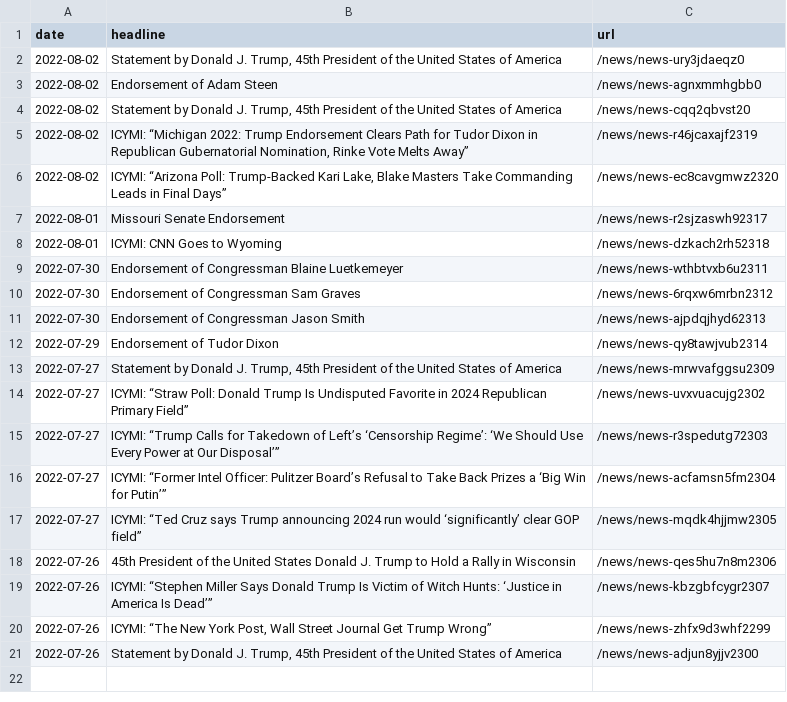
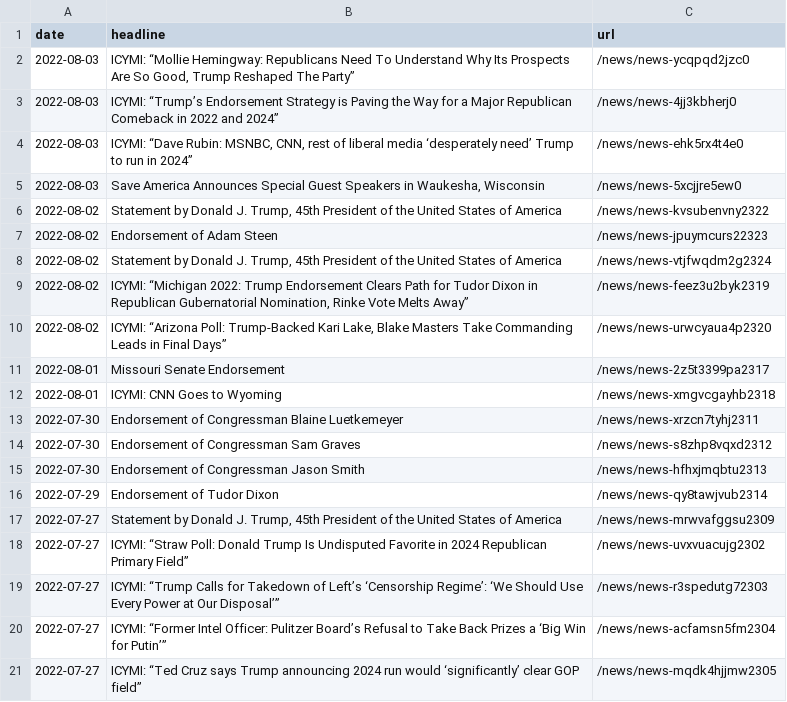
Before and after one commit to gridviz/trump-releases, a CSV file: data/all_endorsements_urls.csv, drawn as a sheet.

```diff
--- a/data/all_endorsements_urls.csv
+++ b/data/all_endorsements_urls.csv
@@ -1,12 +1,16 @@
 date,headline,url
-2022-08-02,"Statement by Donald J. Trump, 45th President of the United States of America",/news/news-ury3jdaeqz0
-2022-08-02,Endorsement of Adam Steen,/news/news-agnxmmhgbb0
-2022-08-02,"Statement by Donald J. Trump, 45th President of the United States of America",/news/news-cqq2qbvst20
-2022-08-02,"ICYMI: “Michigan 2022: Trump Endorsement Clears Path for Tudor Dixon in Republican Gubernatorial Nomination, Rinke Vote Melts Away”",/news/news-r46jcaxajf2319
-2022-08-02,"ICYMI: “Arizona Poll: Trump-Backed Kari Lake, Blake Masters Take Commanding Leads in Final Days”",/news/news-ec8cavgmwz2320
-2022-08-01,Missouri Senate Endorsement,/news/news-r2sjzaswh92317
-2022-08-01,ICYMI: CNN Goes to Wyoming,/news/news-dzkach2rh52318
-2022-07-30,Endorsement of Congressman Blaine Luetkemeyer,/news/news-wthbtvxb6u2311
-2022-07-30,Endorsement of Congressman Sam Graves,/news/news-6rqxw6mrbn2312
-2022-07-30,Endorsement of Congressman Jason Smith,/news/news-ajpdqjhyd62313
+2022-08-03,"ICYMI: “Mollie Hemingway: Republicans Need To Understand Why Its Prospects Are So Good, Trump Reshaped The Party”",/news/news-ycqpqd2jzc0
+2022-08-03,ICYMI: “Trump’s Endorsement Strategy is Paving the Way for a Major Republican Comeback in 2022 and 2024”,/news/news-4jj3kbherj0
+2022-08-03,"ICYMI: “Dave Rubin: MSNBC, CNN, rest of liberal media ‘desperately need’ Trump to run in 2024”",/news/news-ehk5rx4t4e0
+2022-08-03,"Save America Announces Special Guest Speakers in Waukesha, Wisconsin",/news/news-5xcjjre5ew0
+2022-08-02,"Statement by Donald J. Trump, 45th President of the United States of America",/news/news-kvsubenvny2322
+2022-08-02,Endorsement of Adam Steen,/news/news-jpuymcurs22323
+2022-08-02,"Statement by Donald J. Trump, 45th President of the United States of America",/news/news-vtjfwqdm2g2324
+2022-08-02,"ICYMI: “Michigan 2022: Trump Endorsement Clears Path for Tudor Dixon in Republican Gubernatorial Nomination, Rinke Vote Melts Away”",/news/news-feez3u2byk2319
+2022-08-02,"ICYMI: “Arizona Poll: Trump-Backed Kari Lake, Blake Masters Take Commanding Leads in Final Days”",/news/news-urwcyaua4p2320
+2022-08-01,Missouri Senate Endorsement,/news/news-2z5t3399pa2317
+2022-08-01,ICYMI: CNN Goes to Wyoming,/news/news-xmgvcgayhb2318
+2022-07-30,Endorsement of Congressman Blaine Luetkemeyer,/news/news-xrzcn7tyhj2311
+2022-07-30,Endorsement of Congressman Sam Graves,/news/news-s8zhp8vqxd2312
+2022-07-30,Endorsement of Congressman Jason Smith,/news/news-hfhxjmqbtu2313
 2022-07-29,Endorsement of Tudor Dixon,/news/news-qy8tawjvub2314
@@ -17,5 +21 @@ date,headline,url
 2022-07-27,ICYMI: “Ted Cruz says Trump announcing 2024 run would ‘significantly’ clear GOP field”,/news/news-mqdk4hjjmw2305
-2022-07-26,45th President of the United States Donald J. Trump to Hold a Rally in Wisconsin,/news/news-qes5hu7n8m2306
-2022-07-26,ICYMI: “Stephen Miller Says Donald Trump Is Victim of Witch Hunts: ‘Justice in America Is Dead’”,/news/news-kbzgbfcygr2307
-2022-07-26,"ICYMI: “The New York Post, Wall Street Journal Get Trump Wrong”",/news/news-zhfx9d3whf2299
-2022-07-26,"Statement by Donald J. Trump, 45th President of the United States of America",/news/news-adjun8yjjv2300
```
Also changed, not shown: data/processed/all_press_releases_latest.csv, 1 other file.
